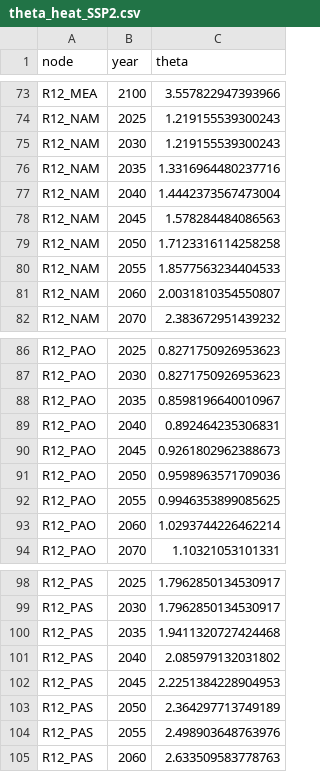
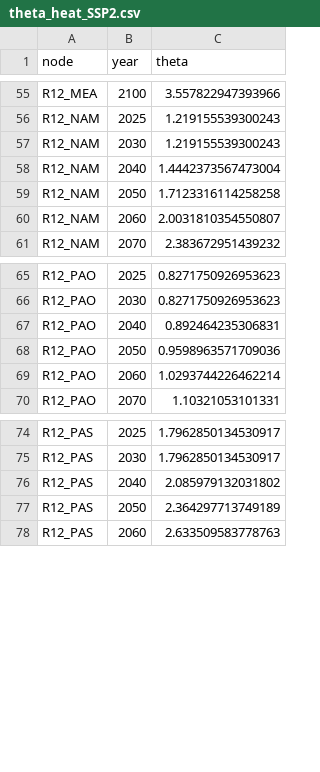
Before and after one commit to Wegatriespython/message-ix-models, a CSV file: message_ix_models/data/buildings/theta_heat_SSP2.csv, drawn as a sheet; only a part is shown, gaps mark what is left out; the diff covers the shown part only.

```diff
--- a/message_ix_models/data/buildings/theta_heat_SSP2.csv
+++ b/message_ix_models/data/buildings/theta_heat_SSP2.csv
@@ -75,7 +57,4 @@ R12_NAM,2025,1.219155539300243
 R12_NAM,2030,1.219155539300243
-R12_NAM,2035,1.3316964480237716
 R12_NAM,2040,1.4442373567473004
-R12_NAM,2045,1.578284484086563
 R12_NAM,2050,1.7123316114258258
-R12_NAM,2055,1.8577563234404533
 R12_NAM,2060,2.0031810354550807
@@ -87,7 +66,4 @@ R12_PAO,2025,0.8271750926953623
 R12_PAO,2030,0.8271750926953623
-R12_PAO,2035,0.8598196640010967
 R12_PAO,2040,0.892464235306831
-R12_PAO,2045,0.9261802962388673
 R12_PAO,2050,0.9598963571709036
-R12_PAO,2055,0.9946353899085625
 R12_PAO,2060,1.0293744226462214
@@ -99,7 +75,4 @@ R12_PAS,2025,1.7962850134530917
 R12_PAS,2030,1.7962850134530917
-R12_PAS,2035,1.9411320727424468
 R12_PAS,2040,2.085979132031802
-R12_PAS,2045,2.2251384228904953
 R12_PAS,2050,2.364297713749189
-R12_PAS,2055,2.498903648763976
 R12_PAS,2060,2.633509583778763
```
Also changed, not shown: 27 removed rows elsewhere in this file, message_ix_models/data/buildings/theta_cool_SSP2.csv, 1 other file.
